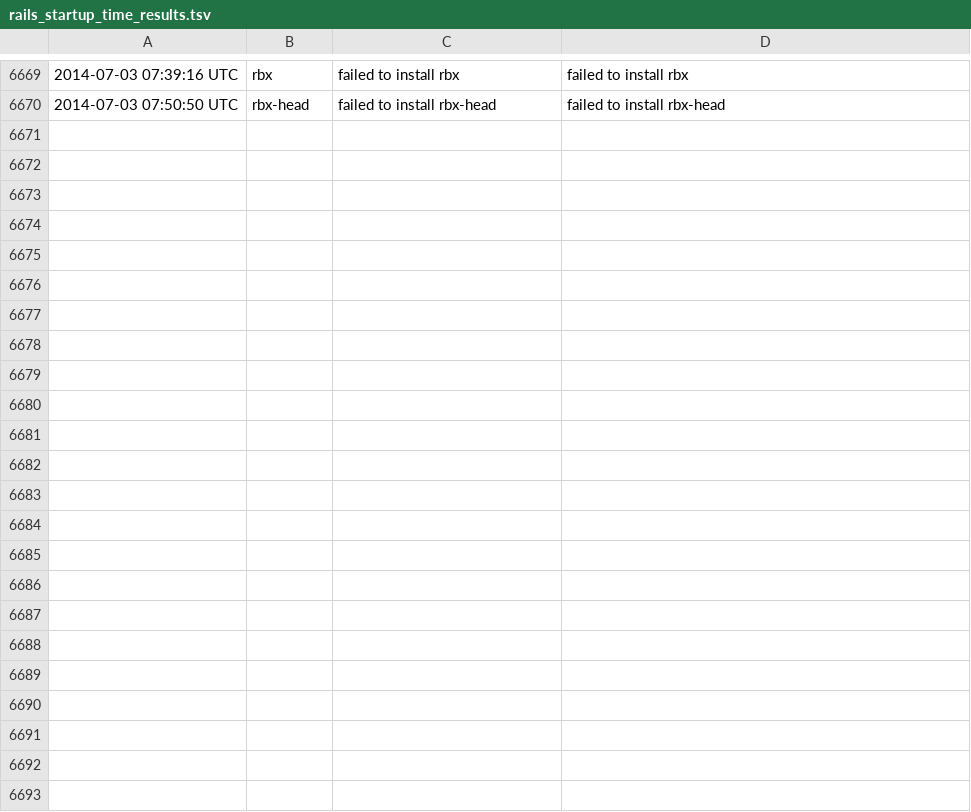
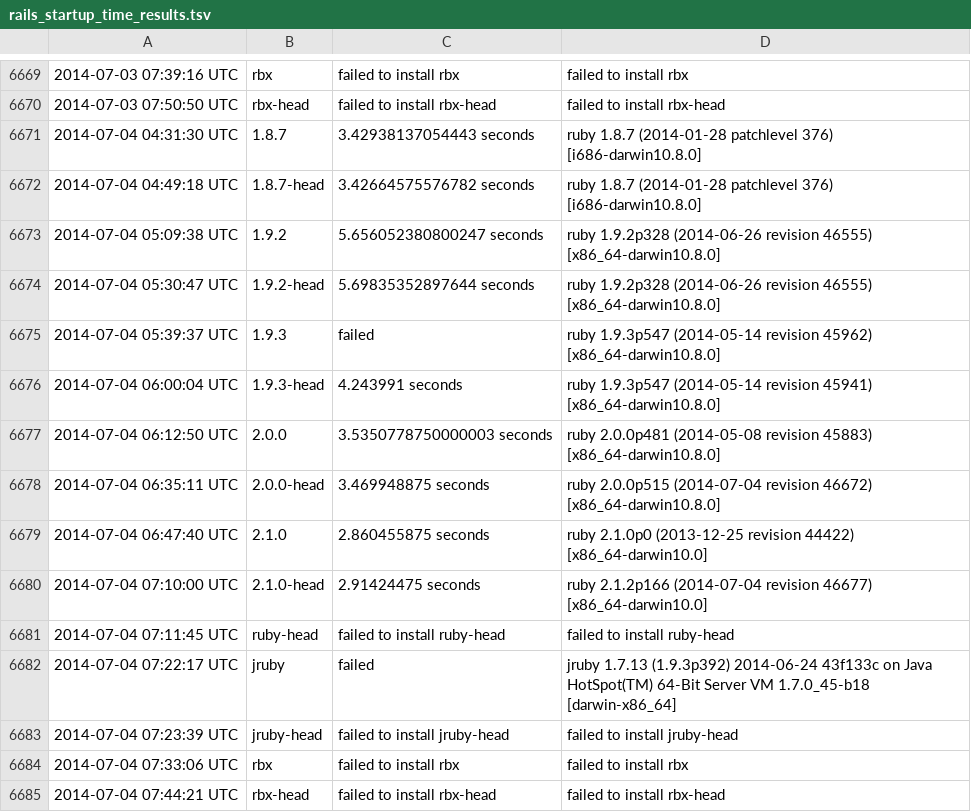
Before and after one commit to brianhempel/isrubyfastyet, a TSV file: results/rails_startup_time_results.tsv, drawn as a sheet; only a part is shown, gaps mark what is left out.

```diff
--- a/results/rails_startup_time_results.tsv
+++ b/results/rails_startup_time_results.tsv
@@ -6670 +6670,16 @@
 2014-07-03 07:50:50 UTC	rbx-head	failed to install rbx-head	failed to install rbx-head
+2014-07-04 04:31:30 UTC	1.8.7	3.42938137054443 seconds	ruby 1.8.7 (2014-01-28 patchlevel 376) [i686-darwin10.8.0]
+2014-07-04 04:49:18 UTC	1.8.7-head	3.42664575576782 seconds	ruby 1.8.7 (2014-01-28 patchlevel 376) [i686-darwin10.8.0]
+2014-07-04 05:09:38 UTC	1.9.2	5.656052380800247 seconds	ruby 1.9.2p328 (2014-06-26 revision 46555) [x86_64-darwin10.8.0]
+2014-07-04 05:30:47 UTC	1.9.2-head	5.69835352897644 seconds	ruby 1.9.2p328 (2014-06-26 revision 46555) [x86_64-darwin10.8.0]
+2014-07-04 05:39:37 UTC	1.9.3	failed	ruby 1.9.3p547 (2014-05-14 revision 45962) [x86_64-darwin10.8.0]
+2014-07-04 06:00:04 UTC	1.9.3-head	4.243991 seconds	ruby 1.9.3p547 (2014-05-14 revision 45941) [x86_64-darwin10.8.0]
+2014-07-04 06:12:50 UTC	2.0.0	3.5350778750000003 seconds	ruby 2.0.0p481 (2014-05-08 revision 45883) [x86_64-darwin10.8.0]
+2014-07-04 06:35:11 UTC	2.0.0-head	3.469948875 seconds	ruby 2.0.0p515 (2014-07-04 revision 46672) [x86_64-darwin10.8.0]
+2014-07-04 06:47:40 UTC	2.1.0	2.860455875 seconds	ruby 2.1.0p0 (2013-12-25 revision 44422) [x86_64-darwin10.0]
+2014-07-04 07:10:00 UTC	2.1.0-head	2.91424475 seconds	ruby 2.1.2p166 (2014-07-04 revision 46677) [x86_64-darwin10.0]
+2014-07-04 07:11:45 UTC	ruby-head	failed to install ruby-head	failed to install ruby-head
+2014-07-04 07:22:17 UTC	jruby	failed	jruby 1.7.13 (1.9.3p392) 2014-06-24 43f133c on Java HotSpot(TM) 64-Bit Server VM 1.7.0_45-b18 [darwin-x86_64]
+2014-07-04 07:23:39 UTC	jruby-head	failed to install jruby-head	failed to install jruby-head
+2014-07-04 07:33:06 UTC	rbx	failed to install rbx	failed to install rbx
+2014-07-04 07:44:21 UTC	rbx-head	failed to install rbx-head	failed to install rbx-head
```
Also changed, not shown: results/rails_memory_usage_results.tsv, results/rails_requests_per_second_results.tsv, 1 other file.
